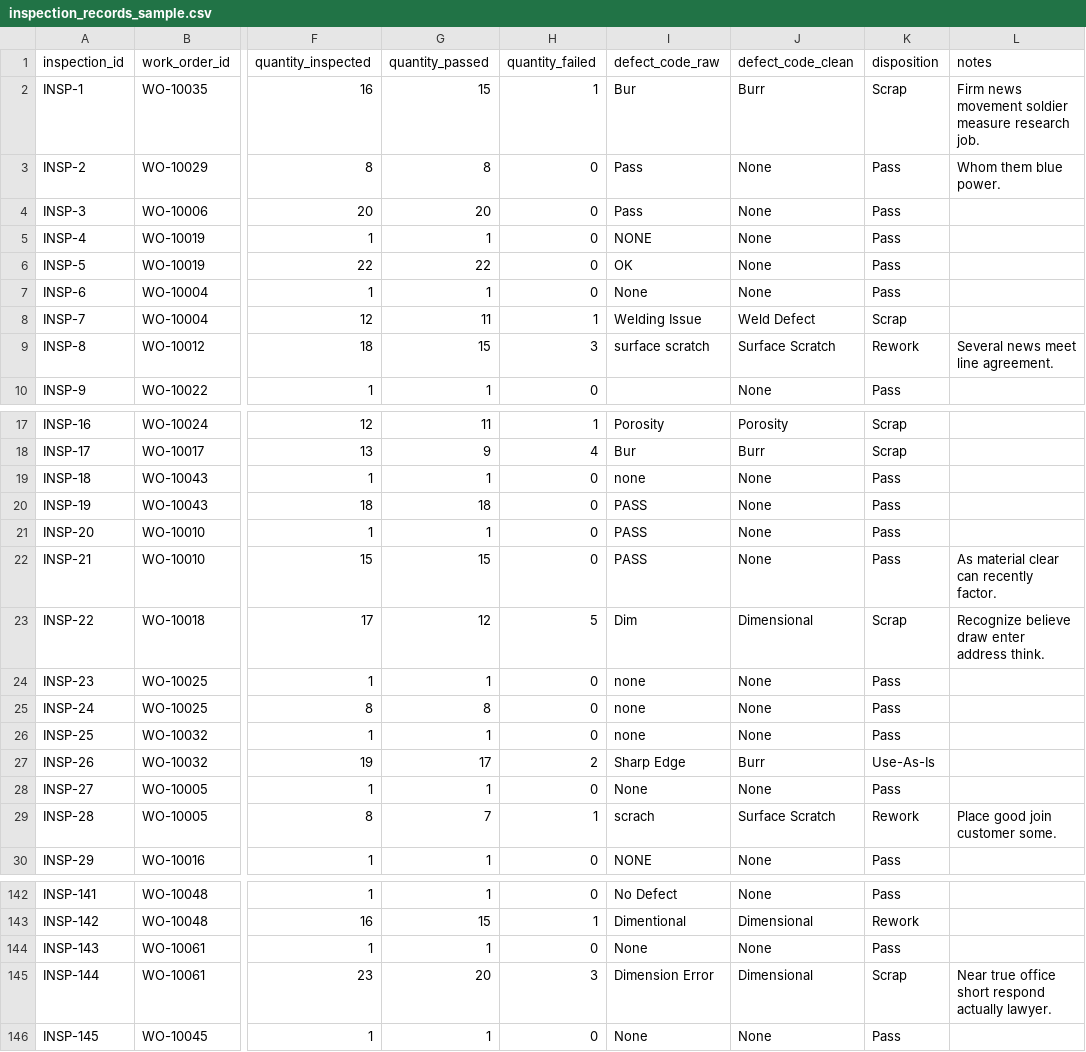
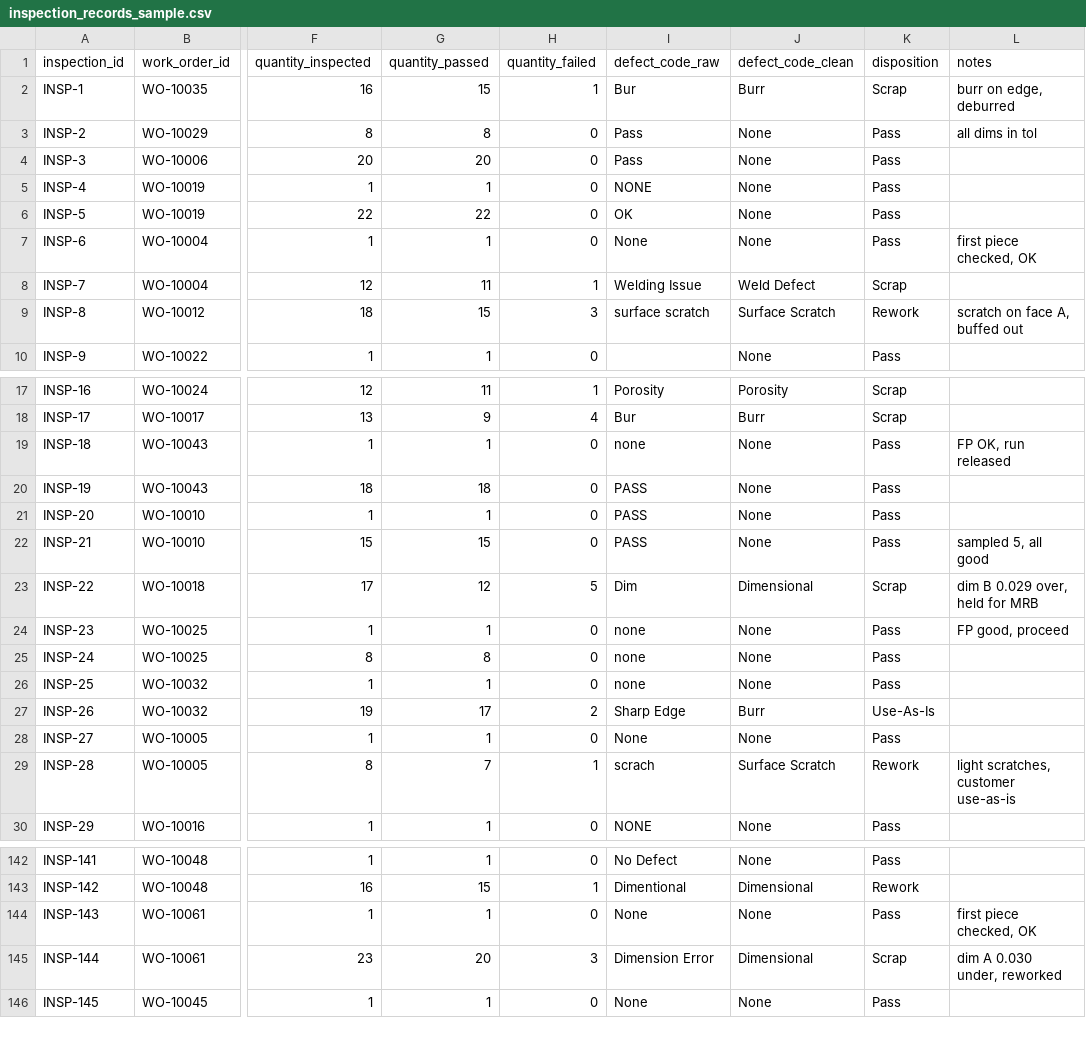
Before and after one commit to brimsystems/mfg-data-engineering, a CSV file: defects_scrap/data_source/samples/qms/inspection_records_sample.csv, drawn as a sheet; only a part is shown, gaps mark what is left out; the diff covers the shown part only; the diff names each change by its address in the sheet, - before the commit and + after, or states it on an @@ line.

Commit message:
defects_scrap: inspection notes as written on the floor; shop and record faults named in the methodology; README wording

```diff
--- a/defects_scrap/data_source/samples/qms/inspection_records_sample.csv
+++ b/defects_scrap/data_source/samples/qms/inspection_records_sample.csv
-L2 (notes): Firm news movement soldier measure research job.
+L2 (notes): burr on edge, deburred
-L3 (notes): Whom them blue power.
+L3 (notes): all dims in tol
-L7 (notes): (empty)
+L7 (notes): first piece checked, OK
-L9 (notes): Several news meet line agreement.
+L9 (notes): scratch on face A, buffed out
-L19 (notes): (empty)
+L19 (notes): FP OK, run released
-L22 (notes): As material clear can recently factor.
+L22 (notes): sampled 5, all good
-L23 (notes): Recognize believe draw enter address think.
+L23 (notes): dim B 0.029 over, held for MRB
-L24 (notes): (empty)
+L24 (notes): FP good, proceed
-L29 (notes): Place good join customer some.
+L29 (notes): light scratches, customer use-as-is
-L144 (notes): (empty)
+L144 (notes): first piece checked, OK
-L145 (notes): Near true office short respond actually lawyer.
+L145 (notes): dim A 0.030 under, reworked
```
Also changed, not shown: 28 edited cells elsewhere in this file, 7 other files.
